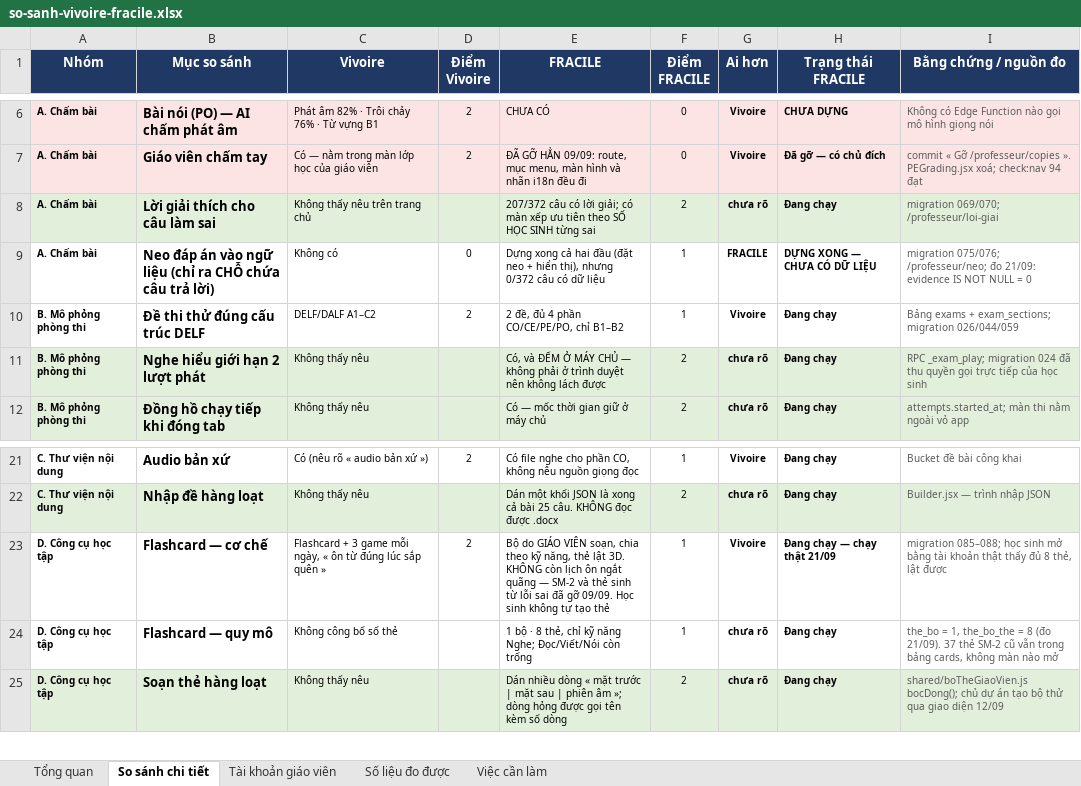
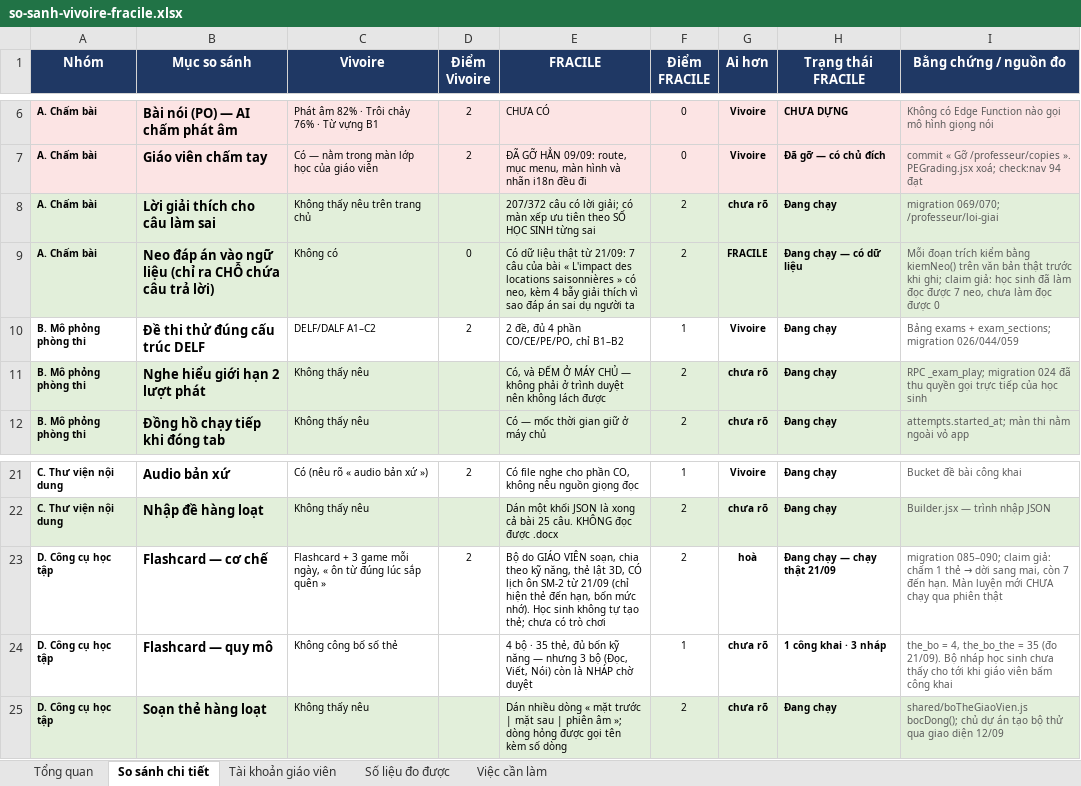
Before and after one commit to dhunff/ma-classe-de-francais, an Excel workbook: docs/so-sanh-vivoire-fracile.xlsx, sheet So sánh chi tiết, drawn as a sheet; only a part is shown, gaps mark what is left out; values as stored, in another font and other column widths than the file's, no borders; the diff names each change by its address in the sheet, - before the commit and + after, or states it on an @@ line.

```diff
--- a/docs/so-sanh-vivoire-fracile.xlsx (sheet So sánh chi tiết)
+++ b/docs/so-sanh-vivoire-fracile.xlsx (sheet So sánh chi tiết)
-A9:I9 fill: none
+A9:I9 fill: #E2EFDA
-E9 (FRACILE): Dựng xong cả hai đầu (đặt neo + hiển thị), nhưng 0/372 câu có dữ liệu
+E9 (FRACILE): Có dữ liệu thật từ 21/09: 7 câu của bài « L'impact des locations saisonnières » có neo, kèm 4 bẫy giải thích vì sao đáp án sai dụ người ta
-F9 (Điểm FRACILE): 1
+F9 (Điểm FRACILE): 2
-H9 (Trạng thái FRACILE): DỰNG XONG — CHƯA CÓ DỮ LIỆU
+H9 (Trạng thái FRACILE): Đang chạy — có dữ liệu
-I9 (Bằng chứng / nguồn đo): migration 075/076; /professeur/neo; đo 21/09: evidence IS NOT NULL = 0
+I9 (Bằng chứng / nguồn đo): Mỗi đoạn trích kiểm bằng kiemNeo() trên văn bản thật trước khi ghi; claim giả: học sinh đã làm đọc được 7 neo, chưa làm đọc được 0
-E23 (FRACILE): …thẻ lật 3D. KHÔNG còn lịch ôn ngắt quãng — SM-2 và thẻ sinh từ lỗi sai đã gỡ 09/09. Học sinh không tự tạo thẻ
+E23 (FRACILE): …thẻ lật 3D, CÓ lịch ôn SM-2 từ 21/09 (chỉ hiện thẻ đến hạn, bốn mức nhớ). Học sinh không tự tạo thẻ; chưa có trò chơi
-F23 (Điểm FRACILE): 1
+F23 (Điểm FRACILE): 2
-G23 (Ai hơn): Vivoire
+G23 (Ai hơn): hoà
@@ I23 (Bằng chứng / nguồn đo): migration 085–088; học sinh mở bằng tài khoản thật thấy đủ 8 thẻ, lật được → migration 085–090; claim giả: chấm 1 thẻ → dời sang mai, còn 7 đến hạn. Màn luyện mới CHƯA chạy qua phiên thật @@
-E24 (FRACILE): 1 bộ · 8 thẻ, chỉ kỹ năng Nghe; Đọc/Viết/Nói còn trống
+E24 (FRACILE): 4 bộ · 35 thẻ, đủ bốn kỹ năng — nhưng 3 bộ (Đọc, Viết, Nói) còn là NHÁP chờ duyệt
-H24 (Trạng thái FRACILE): Đang chạy
+H24 (Trạng thái FRACILE): 1 công khai · 3 nháp
-I24 (Bằng chứng / nguồn đo): the_bo = 1, the_bo_the = 8 (đo 21/09). 37 thẻ SM-2 cũ vẫn trong bảng cards, không màn nào mở
+I24 (Bằng chứng / nguồn đo): the_bo = 4, the_bo_the = 35 (đo 21/09). Bộ nháp học sinh chưa thấy cho tới khi giáo viên bấm công khai
```
Also changed, not shown: sheet Việc cần làm, sheet Tổng quan, sheet Số liệu đo được.
